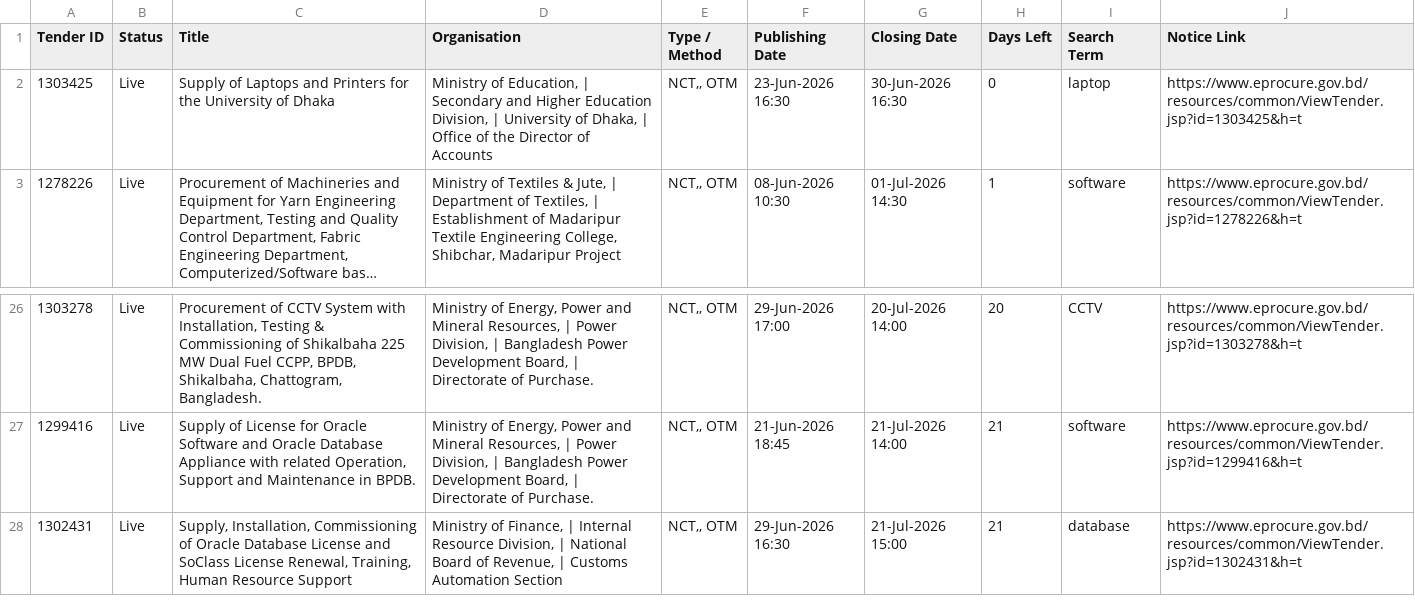
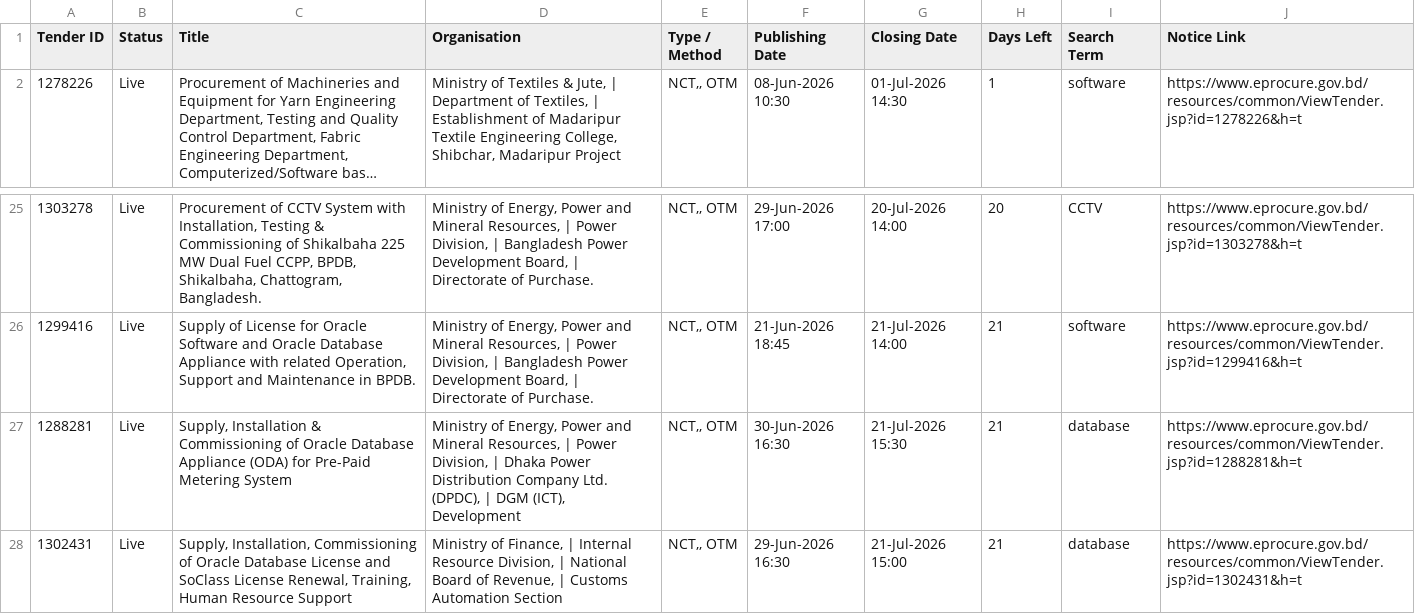
Before and after one commit to firozeahmedshovon-wq/ict-tender-scraper, a CSV file: ict_tenders_2026-06-30.csv, drawn as a sheet; only a part is shown, gaps mark what is left out; long unchanged cells end in …; removed rows and columns are numbered as before the commit, all else as after; the diff names each change by its address in the sheet, - before the commit and + after, or states it on an @@ line.

Commit message:
chore: update sent log 2026-06-30

```diff
--- a/ict_tenders_2026-06-30.csv
+++ b/ict_tenders_2026-06-30.csv
-row 2: 1303425 | Live | Supply of Laptops and Printers for the University of Dhaka | Ministry of Education, | Secondary and Higher Education Division, | University of Dhaka, | Office of the Director of Accounts | NCT,, OTM | 23-Jun-2026 16:30 | 30-Jun-2026 16:30 | 0 | laptop | https://www.eprocure.gov.bd/resources/common/ViewTender.jsp?id=1303425&h=t
+row 27: 1288281 | Live | Supply, Installation & Commissioning of Oracle Database Appliance (ODA) for Pre-Paid Metering System | Ministry of Energy, Power and Mineral Resources, | Power Division, | Dhaka Power Distribution Company Ltd. (DPDC), | DGM (ICT), Development | NCT,, OTM | 30-Jun-2026 16:30 | 21-Jul-2026 15:30 | 21 | database | https://www.eprocure.gov.bd/resources/common/ViewTender.jsp?id=1288281&h=t
```
